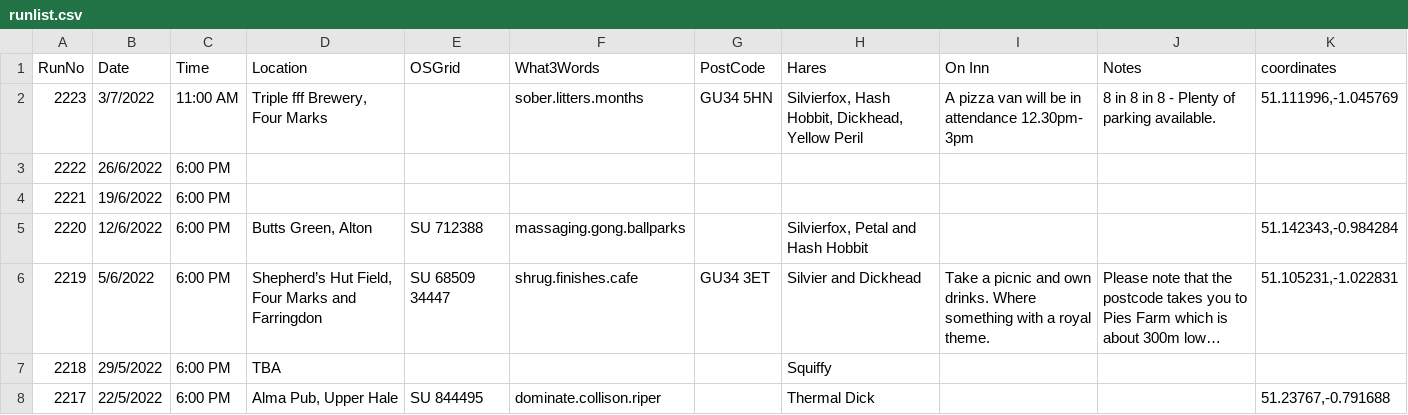
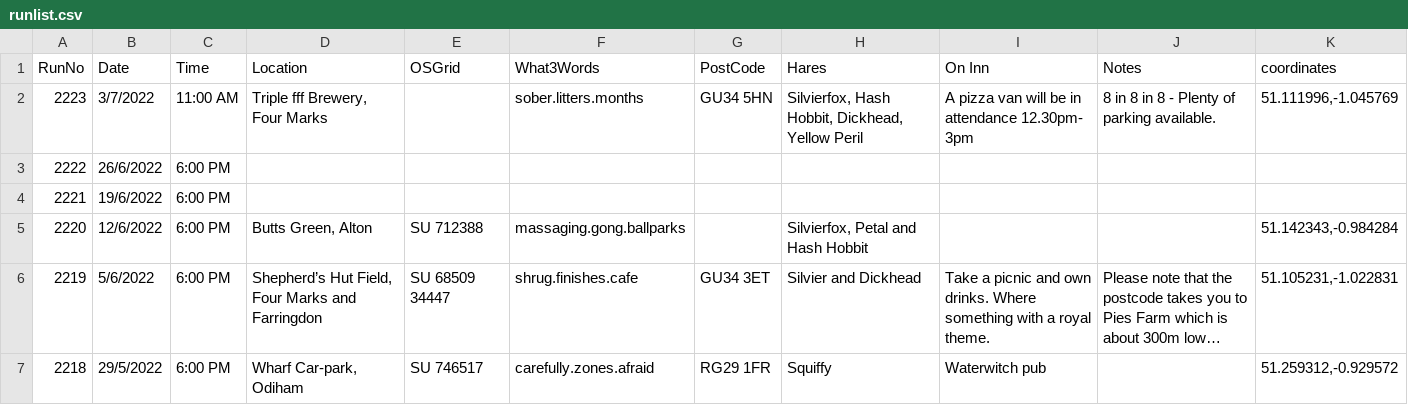
Before and after one commit to nh4hash/nh4hash.github.io, a CSV file: _data/runlist.csv, drawn as a sheet; long unchanged cells end in …; the diff names each change by its address in the sheet, - before the commit and + after, or states it on an @@ line.

Commit message:
Update run list

```diff
--- a/_data/runlist.csv
+++ b/_data/runlist.csv
-D7 (Location): TBA
+D7 (Location): Wharf Car-park, Odiham
-E7 (OSGrid): (empty)
+E7 (OSGrid): SU 746517
-F7 (What3Words): (empty)
+F7 (What3Words): carefully.zones.afraid
-G7 (PostCode): (empty)
+G7 (PostCode): RG29 1FR
-I7 (On Inn): (empty)
+I7 (On Inn): Waterwitch pub
-K7 (coordinates): (empty)
+K7 (coordinates): 51.259312,-0.929572
-row 8: 2217 | 22/5/2022 | 6:00 PM | Alma Pub, Upper Hale | SU 844495 | dominate.collison.riper |  | Thermal Dick |  |  | 51.23767,-0.791688
```
Also changed, not shown: 1 other file.
